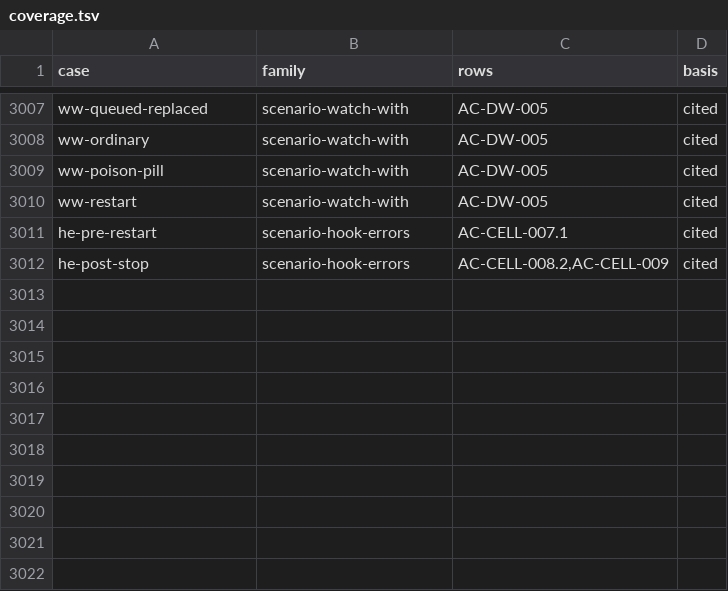
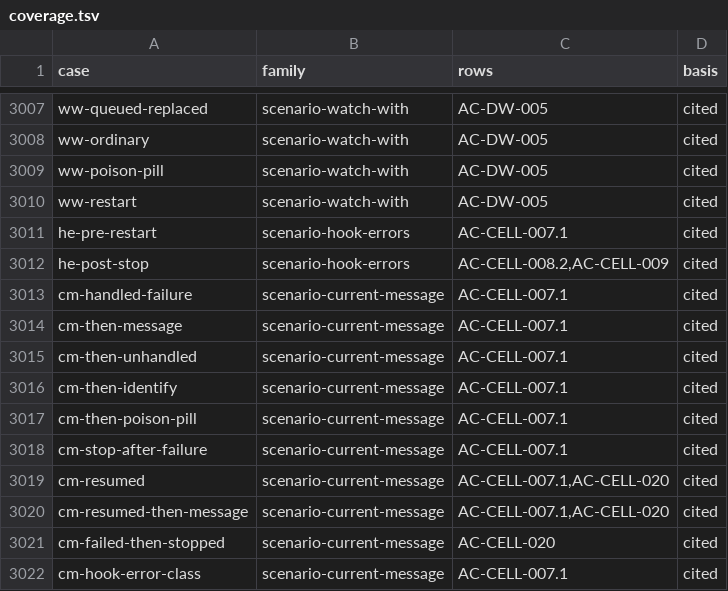
Before and after one commit to getsyntegrity/rakka, a TSV file: cases/coverage.tsv, drawn as a sheet; only a part is shown, gaps mark what is left out.

```diff
--- a/cases/coverage.tsv
+++ b/cases/coverage.tsv
@@ -3012 +3012,11 @@ he-pre-restart	scenario-hook-errors	AC-CELL-007.1	cited
 he-post-stop	scenario-hook-errors	AC-CELL-008.2,AC-CELL-009	cited
+cm-handled-failure	scenario-current-message	AC-CELL-007.1	cited
+cm-then-message	scenario-current-message	AC-CELL-007.1	cited
+cm-then-unhandled	scenario-current-message	AC-CELL-007.1	cited
+cm-then-identify	scenario-current-message	AC-CELL-007.1	cited
+cm-then-poison-pill	scenario-current-message	AC-CELL-007.1	cited
+cm-stop-after-failure	scenario-current-message	AC-CELL-007.1	cited
+cm-resumed	scenario-current-message	AC-CELL-007.1,AC-CELL-020	cited
+cm-resumed-then-message	scenario-current-message	AC-CELL-007.1,AC-CELL-020	cited
+cm-failed-then-stopped	scenario-current-message	AC-CELL-020	cited
+cm-hook-error-class	scenario-current-message	AC-CELL-007.1	cited
```
Also changed, not shown: docs/inventory/actor-classic.tsv, 49 other files.
